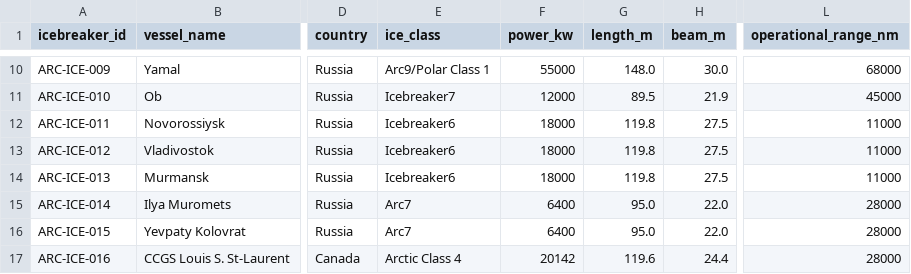
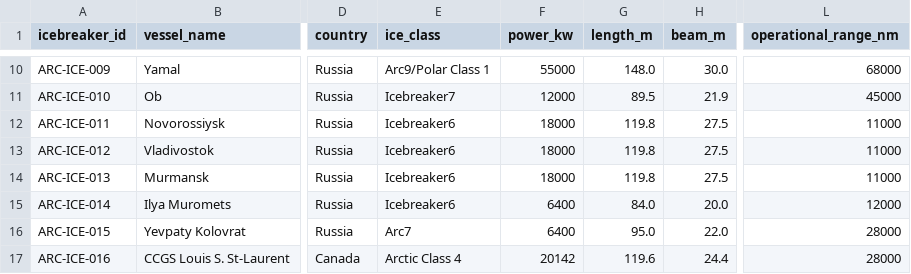
Before and after one commit to International-Arctic/ArcticTradeLanes-Dataset, a CSV file: icebreakers.csv, drawn as a sheet; only a part is shown, gaps mark what is left out; the diff names each change by its address in the sheet, - before the commit and + after, or states it on an @@ line.

Commit message:
data(icebreakers): ARC-ICE-014 Ilya Muromets class Icebreaker6, 84x20 m, range ~12,000 nm per KB Vympel / Interfax (metadata-only, no geometry)

```diff
--- a/icebreakers.csv
+++ b/icebreakers.csv
-E15 (ice_class): Arc7
+E15 (ice_class): Icebreaker6
-G15 (length_m): 95.0
+G15 (length_m): 84.0
-H15 (beam_m): 22.0
+H15 (beam_m): 20.0
-L15 (operational_range_nm): 28000
+L15 (operational_range_nm): 12000
```
Also changed, not shown: 1 other file.
